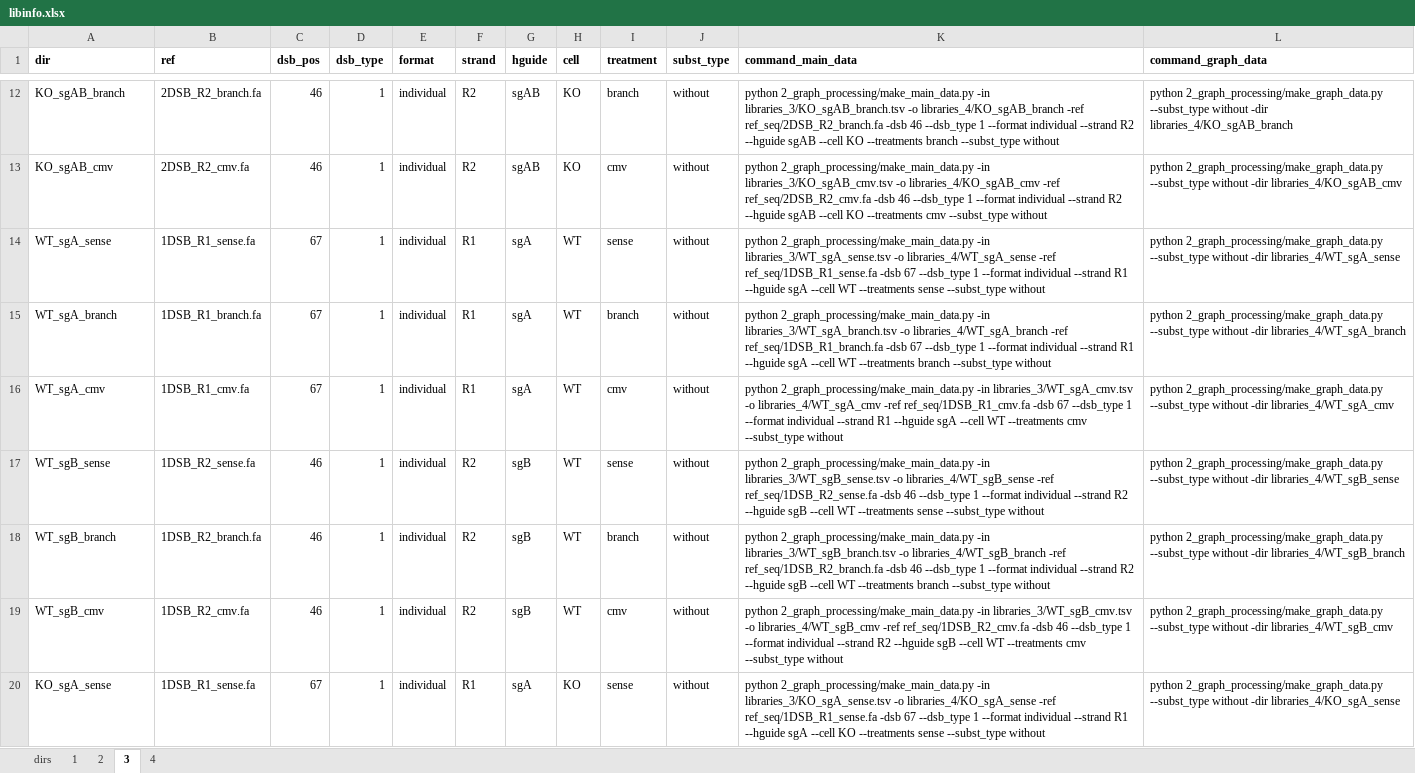
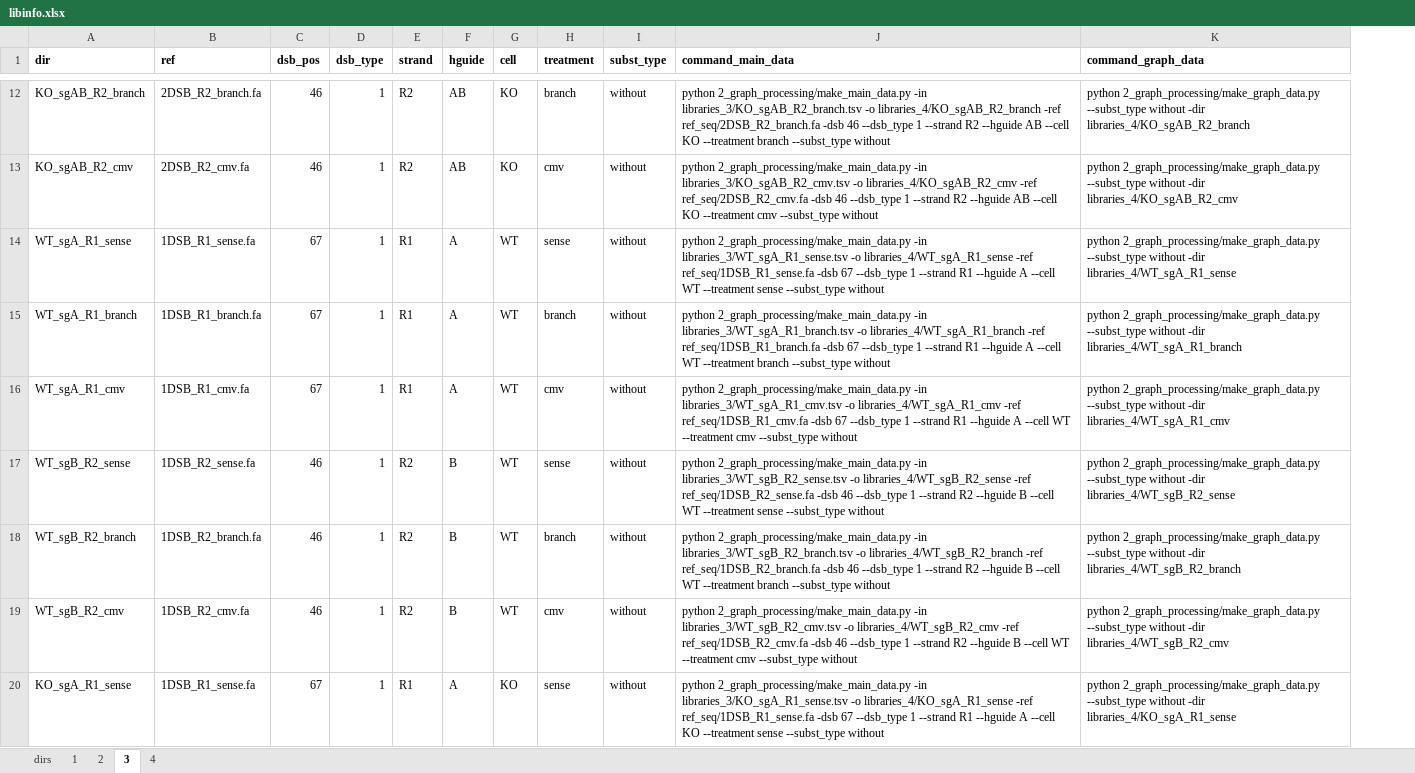
Before and after one commit to xph9876/RNA-mediated_DSB_repair, an Excel workbook: libinfo.xlsx, sheet 3, drawn as a sheet; only a part is shown, gaps mark what is left out; values as stored, in another font and other column widths than the file's, no borders; removed rows and columns are numbered as before the commit, all else as after; the diff covers the shown part only; the diff names each change by its address in the sheet, - before the commit and + after, or states it on an @@ line.

```diff
--- a/libinfo.xlsx (sheet 3)
+++ b/libinfo.xlsx (sheet 3)
-column E (format), rows 12-20: all individual
-A12 (dir): KO_sgAB_branch
+A12 (dir): KO_sgAB_R2_branch
-F12:F13 (hguide): sgAB
+F12:F13 (hguide): AB
-J12 (command_main_data): …2_graph_processing/make_main_data.py -in libraries_3/KO_sgAB_branch.tsv -o libraries_4/KO_sgAB_branch -ref ref_seq/2DSB_R2_branch.fa -dsb 46 --dsb_type 1 --format individual --strand R2 --hguide sgAB --cell KO --treatments branch --subst_type…
+J12 (command_main_data): …2_graph_processing/make_main_data.py -in libraries_3/KO_sgAB_R2_branch.tsv -o libraries_4/KO_sgAB_R2_branch -ref ref_seq/2DSB_R2_branch.fa -dsb 46 --dsb_type 1 --strand R2 --hguide AB --cell KO --treatment branch --subst_type…
-K12 (command_graph_data): …without -dir libraries_4/KO_sgAB_branch
+K12 (command_graph_data): …without -dir libraries_4/KO_sgAB_R2_branch
-A13 (dir): KO_sgAB_cmv
+A13 (dir): KO_sgAB_R2_cmv
-J13 (command_main_data): …2_graph_processing/make_main_data.py -in libraries_3/KO_sgAB_cmv.tsv -o libraries_4/KO_sgAB_cmv -ref ref_seq/2DSB_R2_cmv.fa -dsb 46 --dsb_type 1 --format individual --strand R2 --hguide sgAB --cell KO --treatments cmv --subst_type…
+J13 (command_main_data): …2_graph_processing/make_main_data.py -in libraries_3/KO_sgAB_R2_cmv.tsv -o libraries_4/KO_sgAB_R2_cmv -ref ref_seq/2DSB_R2_cmv.fa -dsb 46 --dsb_type 1 --strand R2 --hguide AB --cell KO --treatment cmv --subst_type…
-K13 (command_graph_data): …without -dir libraries_4/KO_sgAB_cmv
+K13 (command_graph_data): …without -dir libraries_4/KO_sgAB_R2_cmv
-A14 (dir): WT_sgA_sense
+A14 (dir): WT_sgA_R1_sense
-F14:F16 (hguide): sgA
+F14:F16 (hguide): A
-J14 (command_main_data): …2_graph_processing/make_main_data.py -in libraries_3/WT_sgA_sense.tsv -o libraries_4/WT_sgA_sense -ref ref_seq/1DSB_R1_sense.fa -dsb 67 --dsb_type 1 --format individual --strand R1 --hguide sgA --cell WT --treatments sense --subst_type…
+J14 (command_main_data): …2_graph_processing/make_main_data.py -in libraries_3/WT_sgA_R1_sense.tsv -o libraries_4/WT_sgA_R1_sense -ref ref_seq/1DSB_R1_sense.fa -dsb 67 --dsb_type 1 --strand R1 --hguide A --cell WT --treatment sense --subst_type…
-K14 (command_graph_data): …without -dir libraries_4/WT_sgA_sense
+K14 (command_graph_data): …without -dir libraries_4/WT_sgA_R1_sense
-A15 (dir): WT_sgA_branch
+A15 (dir): WT_sgA_R1_branch
-J15 (command_main_data): …2_graph_processing/make_main_data.py -in libraries_3/WT_sgA_branch.tsv -o libraries_4/WT_sgA_branch -ref ref_seq/1DSB_R1_branch.fa -dsb 67 --dsb_type 1 --format individual --strand R1 --hguide sgA --cell WT --treatments branch --subst_type…
+J15 (command_main_data): …2_graph_processing/make_main_data.py -in libraries_3/WT_sgA_R1_branch.tsv -o libraries_4/WT_sgA_R1_branch -ref ref_seq/1DSB_R1_branch.fa -dsb 67 --dsb_type 1 --strand R1 --hguide A --cell WT --treatment branch --subst_type…
-K15 (command_graph_data): …without -dir libraries_4/WT_sgA_branch
+K15 (command_graph_data): …without -dir libraries_4/WT_sgA_R1_branch
-A16 (dir): WT_sgA_cmv
+A16 (dir): WT_sgA_R1_cmv
-J16 (command_main_data): …2_graph_processing/make_main_data.py -in libraries_3/WT_sgA_cmv.tsv -o libraries_4/WT_sgA_cmv -ref ref_seq/1DSB_R1_cmv.fa -dsb 67 --dsb_type 1 --format individual --strand R1 --hguide sgA --cell WT --treatments cmv --subst_type…
+J16 (command_main_data): …2_graph_processing/make_main_data.py -in libraries_3/WT_sgA_R1_cmv.tsv -o libraries_4/WT_sgA_R1_cmv -ref ref_seq/1DSB_R1_cmv.fa -dsb 67 --dsb_type 1 --strand R1 --hguide A --cell WT --treatment cmv --subst_type…
-K16 (command_graph_data): …without -dir libraries_4/WT_sgA_cmv
+K16 (command_graph_data): …without -dir libraries_4/WT_sgA_R1_cmv
-A17 (dir): WT_sgB_sense
+A17 (dir): WT_sgB_R2_sense
-F17:F19 (hguide): sgB
+F17:F19 (hguide): B
-J17 (command_main_data): …2_graph_processing/make_main_data.py -in libraries_3/WT_sgB_sense.tsv -o libraries_4/WT_sgB_sense -ref ref_seq/1DSB_R2_sense.fa -dsb 46 --dsb_type 1 --format individual --strand R2 --hguide sgB --cell WT --treatments sense --subst_type…
+J17 (command_main_data): …2_graph_processing/make_main_data.py -in libraries_3/WT_sgB_R2_sense.tsv -o libraries_4/WT_sgB_R2_sense -ref ref_seq/1DSB_R2_sense.fa -dsb 46 --dsb_type 1 --strand R2 --hguide B --cell WT --treatment sense --subst_type…
-K17 (command_graph_data): …without -dir libraries_4/WT_sgB_sense
+K17 (command_graph_data): …without -dir libraries_4/WT_sgB_R2_sense
-A18 (dir): WT_sgB_branch
+A18 (dir): WT_sgB_R2_branch
-J18 (command_main_data): …2_graph_processing/make_main_data.py -in libraries_3/WT_sgB_branch.tsv -o libraries_4/WT_sgB_branch -ref ref_seq/1DSB_R2_branch.fa -dsb 46 --dsb_type 1 --format individual --strand R2 --hguide sgB --cell WT --treatments branch --subst_type…
+J18 (command_main_data): …2_graph_processing/make_main_data.py -in libraries_3/WT_sgB_R2_branch.tsv -o libraries_4/WT_sgB_R2_branch -ref ref_seq/1DSB_R2_branch.fa -dsb 46 --dsb_type 1 --strand R2 --hguide B --cell WT --treatment branch --subst_type…
-K18 (command_graph_data): …without -dir libraries_4/WT_sgB_branch
+K18 (command_graph_data): …without -dir libraries_4/WT_sgB_R2_branch
-A19 (dir): WT_sgB_cmv
+A19 (dir): WT_sgB_R2_cmv
-J19 (command_main_data): …2_graph_processing/make_main_data.py -in libraries_3/WT_sgB_cmv.tsv -o libraries_4/WT_sgB_cmv -ref ref_seq/1DSB_R2_cmv.fa -dsb 46 --dsb_type 1 --format individual --strand R2 --hguide sgB --cell WT --treatments cmv --subst_type…
+J19 (command_main_data): …2_graph_processing/make_main_data.py -in libraries_3/WT_sgB_R2_cmv.tsv -o libraries_4/WT_sgB_R2_cmv -ref ref_seq/1DSB_R2_cmv.fa -dsb 46 --dsb_type 1 --strand R2 --hguide B --cell WT --treatment cmv --subst_type…
-K19 (command_graph_data): …without -dir libraries_4/WT_sgB_cmv
+K19 (command_graph_data): …without -dir libraries_4/WT_sgB_R2_cmv
-A20 (dir): KO_sgA_sense
+A20 (dir): KO_sgA_R1_sense
-F20 (hguide): sgA
+F20 (hguide): A
-J20 (command_main_data): …2_graph_processing/make_main_data.py -in libraries_3/KO_sgA_sense.tsv -o libraries_4/KO_sgA_sense -ref ref_seq/1DSB_R1_sense.fa -dsb 67 --dsb_type 1 --format individual --strand R1 --hguide sgA --cell KO --treatments sense --subst_type…
+J20 (command_main_data): …2_graph_processing/make_main_data.py -in libraries_3/KO_sgA_R1_sense.tsv -o libraries_4/KO_sgA_R1_sense -ref ref_seq/1DSB_R1_sense.fa -dsb 67 --dsb_type 1 --strand R1 --hguide A --cell KO --treatment sense --subst_type…
-K20 (command_graph_data): …without -dir libraries_4/KO_sgA_sense
+K20 (command_graph_data): …without -dir libraries_4/KO_sgA_R1_sense
```
Also changed, not shown: 76 edited cells elsewhere in this sheet, sheet 4, sheet 2, 13 other files.
